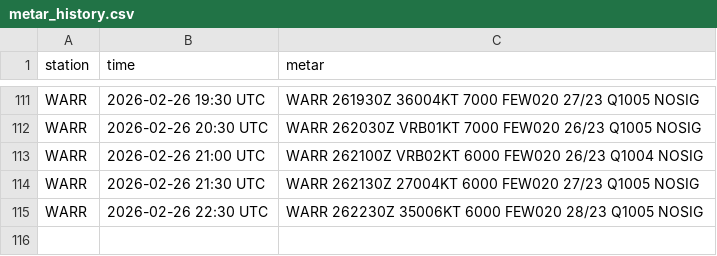
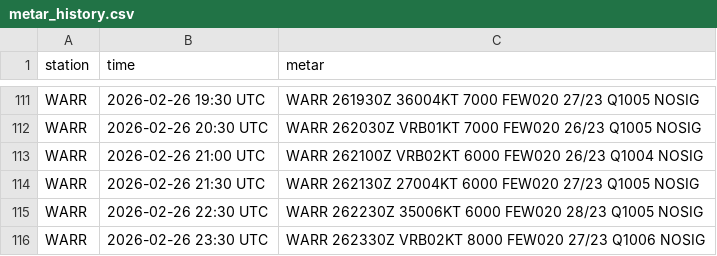
Before and after one commit to PetrucKLouxie/metarwarr, a CSV file: metar_history.csv, drawn as a sheet; only a part is shown, gaps mark what is left out.

```diff
--- a/metar_history.csv
+++ b/metar_history.csv
@@ -115 +115,2 @@ WARR,2026-02-26 21:30 UTC,WARR 262130Z 27004KT 6000 FEW020 27/23 Q1005 NOSIG
 WARR,2026-02-26 22:30 UTC,WARR 262230Z 35006KT 6000 FEW020 28/23 Q1005 NOSIG
+WARR,2026-02-26 23:30 UTC,WARR 262330Z VRB02KT 8000 FEW020 27/23 Q1006 NOSIG
```
